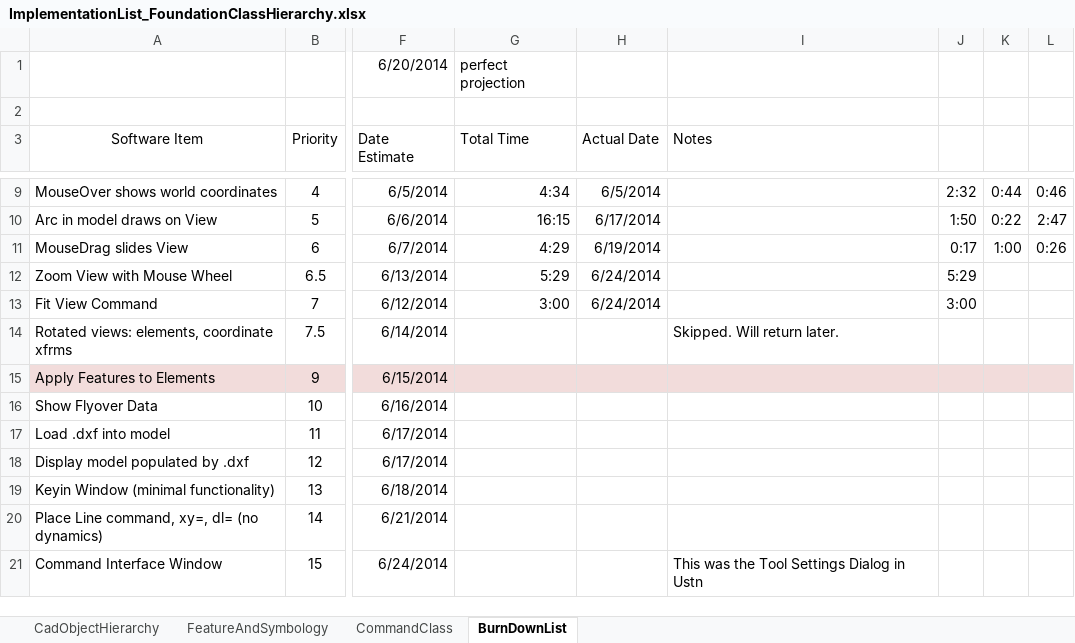
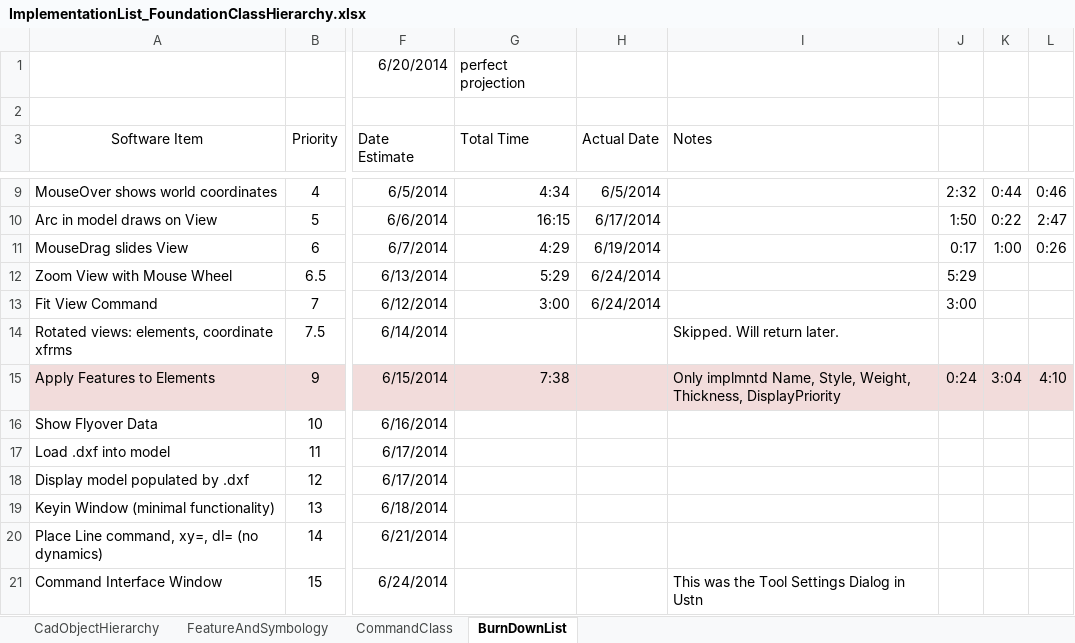
Before and after one commit to PaulSchrum/NetVecCad, an Excel workbook: ProjectManagement/ImplementationList_FoundationClassHierarchy.xlsx, sheet BurnDownList, drawn as a sheet; only a part is shown, gaps mark what is left out; values as stored, in another font and other column widths than the file's, no borders; the diff names each change by its address in the sheet, - before the commit and + after, or states it on an @@ line.

Commit message:
Minor change

```diff
--- a/ProjectManagement/ImplementationList_FoundationClassHierarchy.xlsx (sheet BurnDownList)
+++ b/ProjectManagement/ImplementationList_FoundationClassHierarchy.xlsx (sheet BurnDownList)
-G15 (Total Time): (empty)
+G15 (Total Time): 7:38
-I15 (Notes): (empty)
+I15 (Notes): Only implmntd Name, Style, Weight, Thickness, DisplayPriority
-J15: (empty)
+J15: 0:24
-K15: (empty)
+K15: 3:04
-L15: (empty)
+L15: 4:10
```
